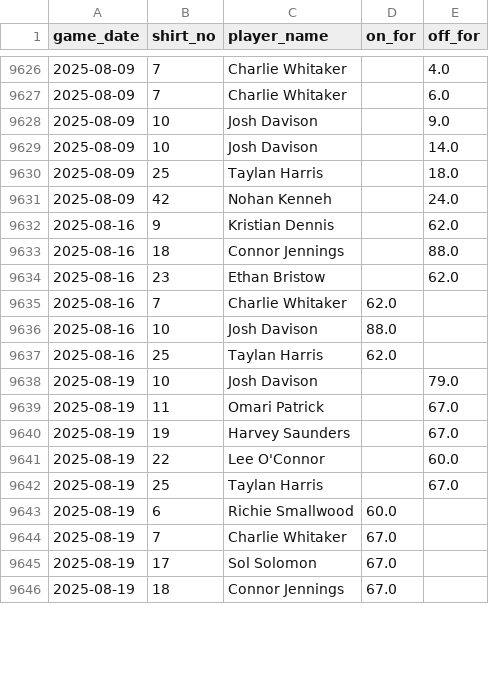
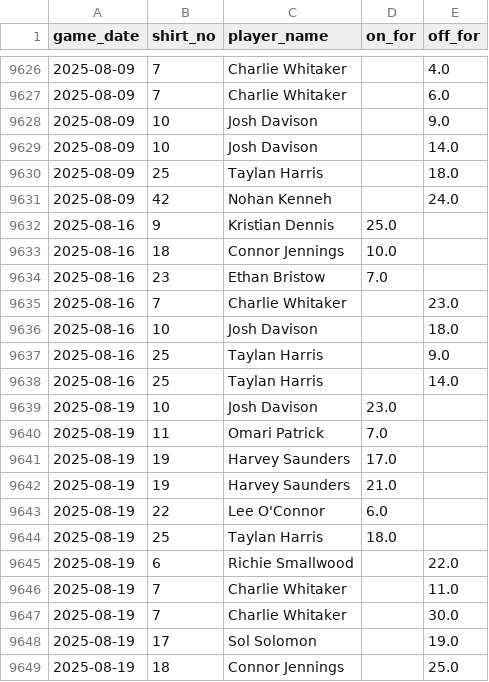
Before and after one commit to petebrown/data-updater, a CSV file: data/subs.csv, drawn as a sheet; only a part is shown, gaps mark what is left out; the diff covers the shown part only.

Commit message:
corrected subs issue

```diff
--- a/data/subs.csv
+++ b/data/subs.csv
@@ -9631,16 +9631,19 @@ game_date,shirt_no,player_name,on_for,off_for
 2025-08-09,42,Nohan Kenneh,,24.0
-2025-08-16,9,Kristian Dennis,,62.0
-2025-08-16,18,Connor Jennings,,88.0
-2025-08-16,23,Ethan Bristow,,62.0
-2025-08-16,7,Charlie Whitaker,62.0,
-2025-08-16,10,Josh Davison,88.0,
-2025-08-16,25,Taylan Harris,62.0,
-2025-08-19,10,Josh Davison,,79.0
-2025-08-19,11,Omari Patrick,,67.0
-2025-08-19,19,Harvey Saunders,,67.0
-2025-08-19,22,Lee O'Connor,,60.0
-2025-08-19,25,Taylan Harris,,67.0
-2025-08-19,6,Richie Smallwood,60.0,
-2025-08-19,7,Charlie Whitaker,67.0,
-2025-08-19,17,Sol Solomon,67.0,
-2025-08-19,18,Connor Jennings,67.0,
+2025-08-16,9,Kristian Dennis,25.0,
+2025-08-16,18,Connor Jennings,10.0,
+2025-08-16,23,Ethan Bristow,7.0,
+2025-08-16,7,Charlie Whitaker,,23.0
+2025-08-16,10,Josh Davison,,18.0
+2025-08-16,25,Taylan Harris,,9.0
+2025-08-16,25,Taylan Harris,,14.0
+2025-08-19,10,Josh Davison,23.0,
+2025-08-19,11,Omari Patrick,7.0,
+2025-08-19,19,Harvey Saunders,17.0,
+2025-08-19,19,Harvey Saunders,21.0,
+2025-08-19,22,Lee O'Connor,6.0,
+2025-08-19,25,Taylan Harris,18.0,
+2025-08-19,6,Richie Smallwood,,22.0
+2025-08-19,7,Charlie Whitaker,,11.0
+2025-08-19,7,Charlie Whitaker,,30.0
+2025-08-19,17,Sol Solomon,,19.0
+2025-08-19,18,Connor Jennings,,25.0
```
Also changed, not shown: 3 added rows and 22 edited cells elsewhere in this file.
